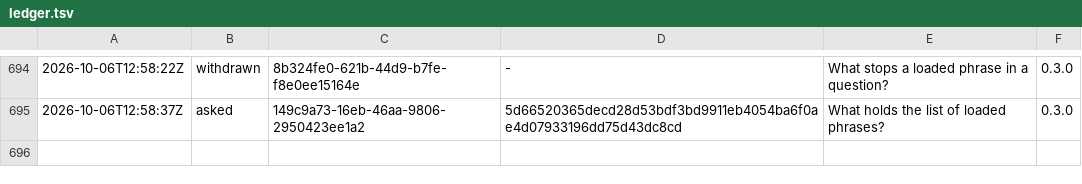
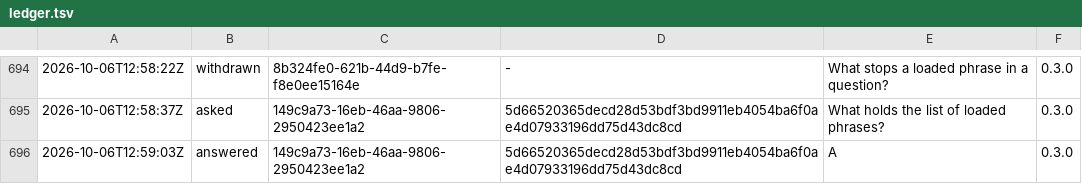
Before and after one commit to otuva/adrdom, a TSV file: adrdom/state/ledger.tsv, drawn as a sheet; only a part is shown, gaps mark what is left out; the diff names each change by its address in the sheet, - before the commit and + after, or states it on an @@ line.

Commit message:
feat: answer what holds the list of loaded phrases

```diff
--- a/adrdom/state/ledger.tsv
+++ b/adrdom/state/ledger.tsv
+row 696: 2026-10-06T12:59:03Z | answered | 149c9a73-16eb-46aa-9806-2950423ee1a2 | 5d66520365decd28d53bdf3bd9911eb4054ba6f0ae4d07933196dd75d43dc8cd | A | 0.3.0
```
Also changed, not shown: 1 other file.
